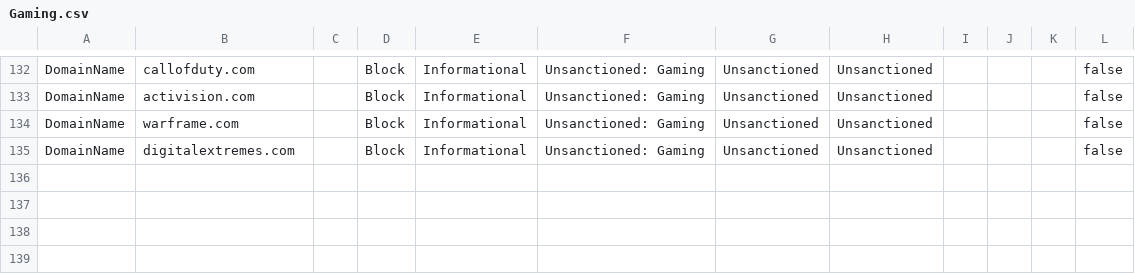
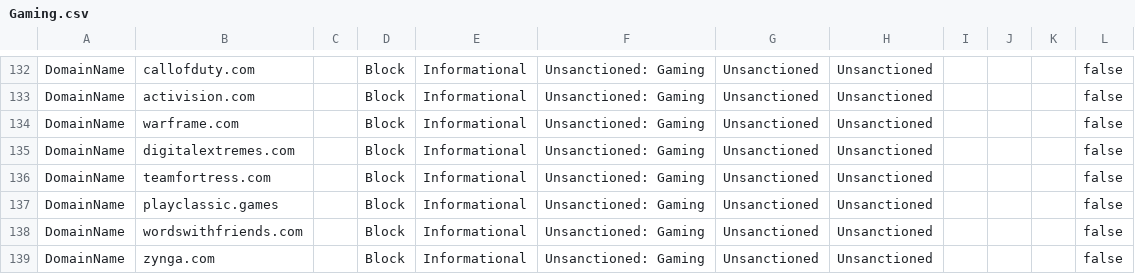
Before and after one commit to jkerai1/SoftwareCertificates, a CSV file: Bulk-IOC-CSVs/Gaming.csv, drawn as a sheet; only a part is shown, gaps mark what is left out; the diff names each change by its address in the sheet, - before the commit and + after, or states it on an @@ line.

Commit message:
Update Gaming.csv

```diff
--- a/Bulk-IOC-CSVs/Gaming.csv
+++ b/Bulk-IOC-CSVs/Gaming.csv
+row 136: DomainName | teamfortress.com |  | Block | Informational | Unsanctioned: Gaming | Unsanctioned | Unsanctioned |  |  |  | false
+row 137: DomainName | playclassic.games |  | Block | Informational | Unsanctioned: Gaming | Unsanctioned | Unsanctioned |  |  |  | false
+row 138: DomainName | wordswithfriends.com |  | Block | Informational | Unsanctioned: Gaming | Unsanctioned | Unsanctioned |  |  |  | false
+row 139: DomainName | zynga.com |  | Block | Informational | Unsanctioned: Gaming | Unsanctioned | Unsanctioned |  |  |  | false
```
